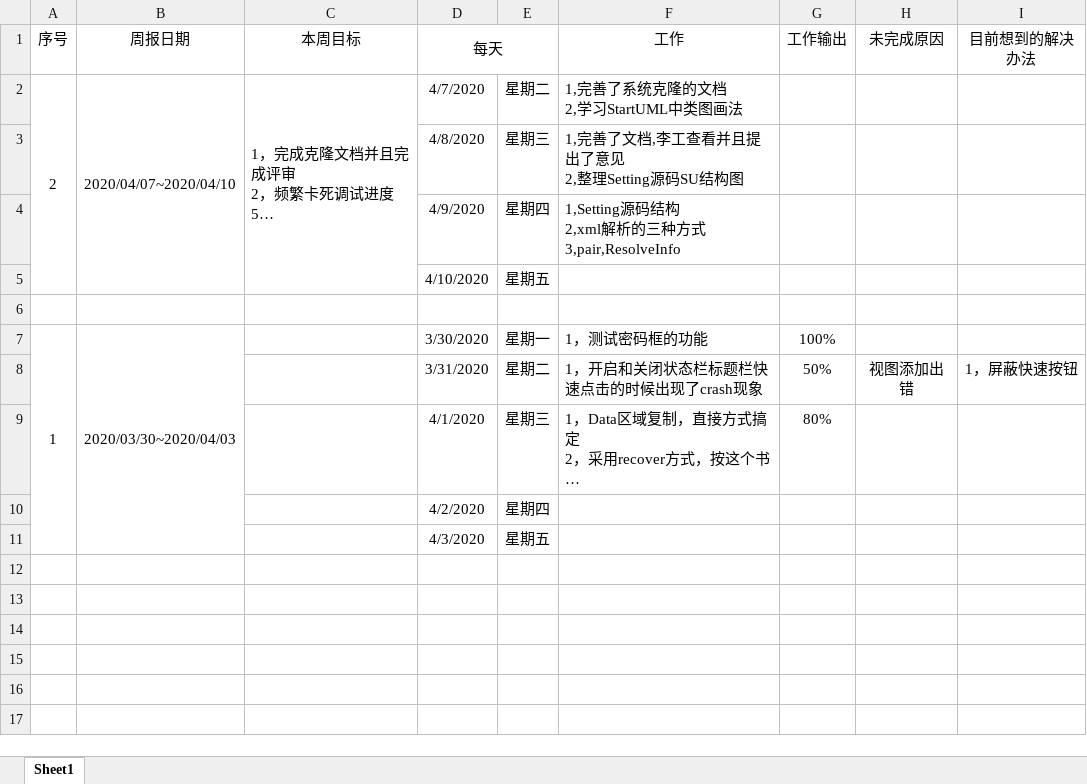
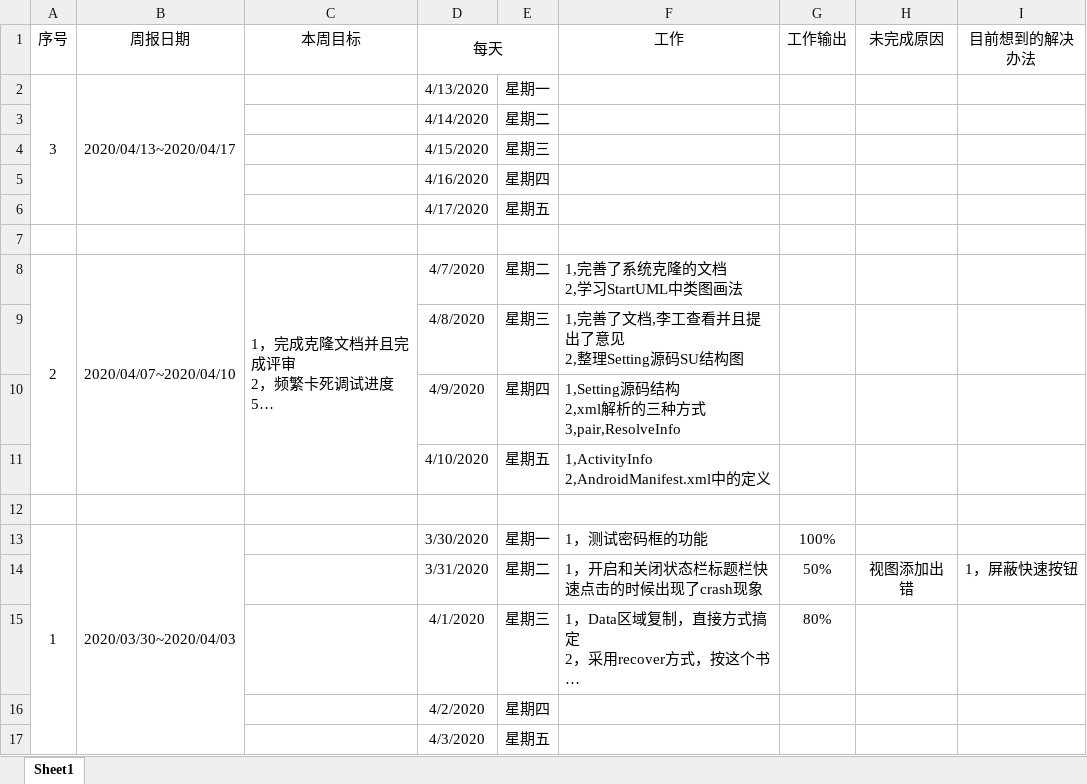
Before and after one commit to zzggxx/Summary, an Excel workbook: 0_2020年周报.xlsx, sheet Sheet1, drawn as a sheet; long unchanged cells end in …; values as stored, in another font and other column widths than the file's, no borders; addresses are those after the commit; ↵ is a line break in a cell; the diff names each change by its address in the sheet, - before the commit and + after, or states it on an @@ line.

Commit message:
backup

```diff
--- a/0_2020年周报.xlsx (sheet Sheet1)
+++ b/0_2020年周报.xlsx (sheet Sheet1)
+row 2: 3 | 2020/04/13~2020/04/17 |  | 4/13/2020 | 星期一
+row 3:  |  |  | 4/14/2020 | 星期二
+row 4:  |  |  | 4/15/2020 | 星期三
+row 5:  |  |  | 4/16/2020 | 星期四
+row 6:  |  |  | 4/17/2020 | 星期五
+row 7: (empty)
-F11 (工作): (empty)
+F11 (工作): 1,ActivityInfo ↵ 2,AndroidManifest.xml中的定义
```
